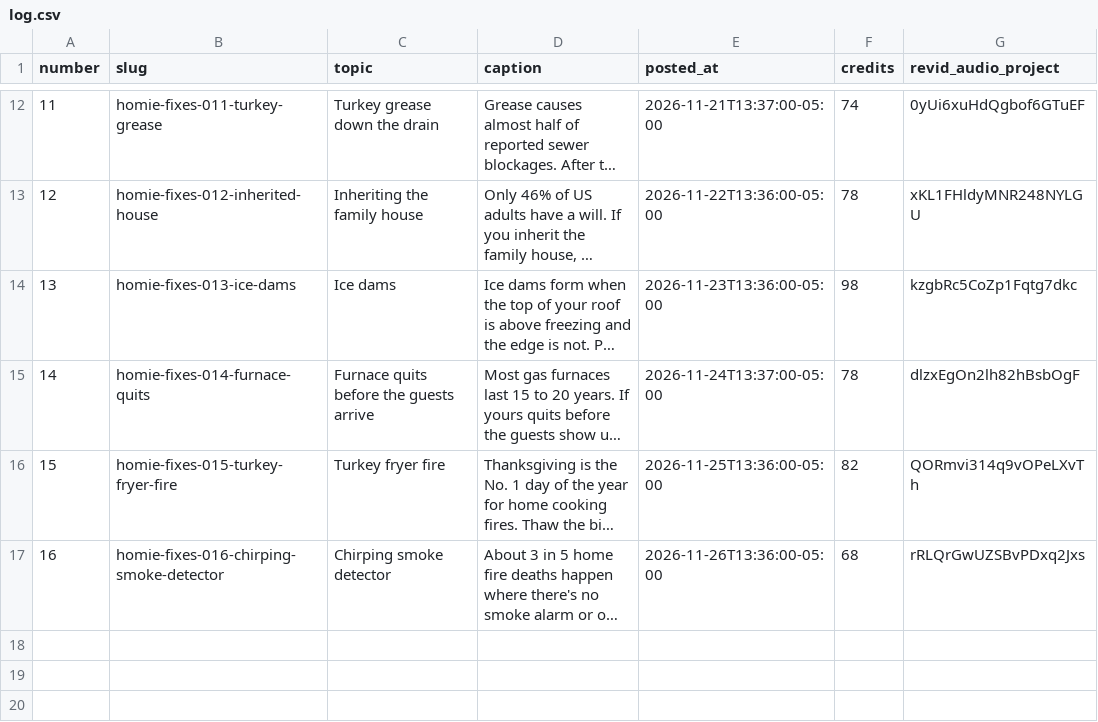
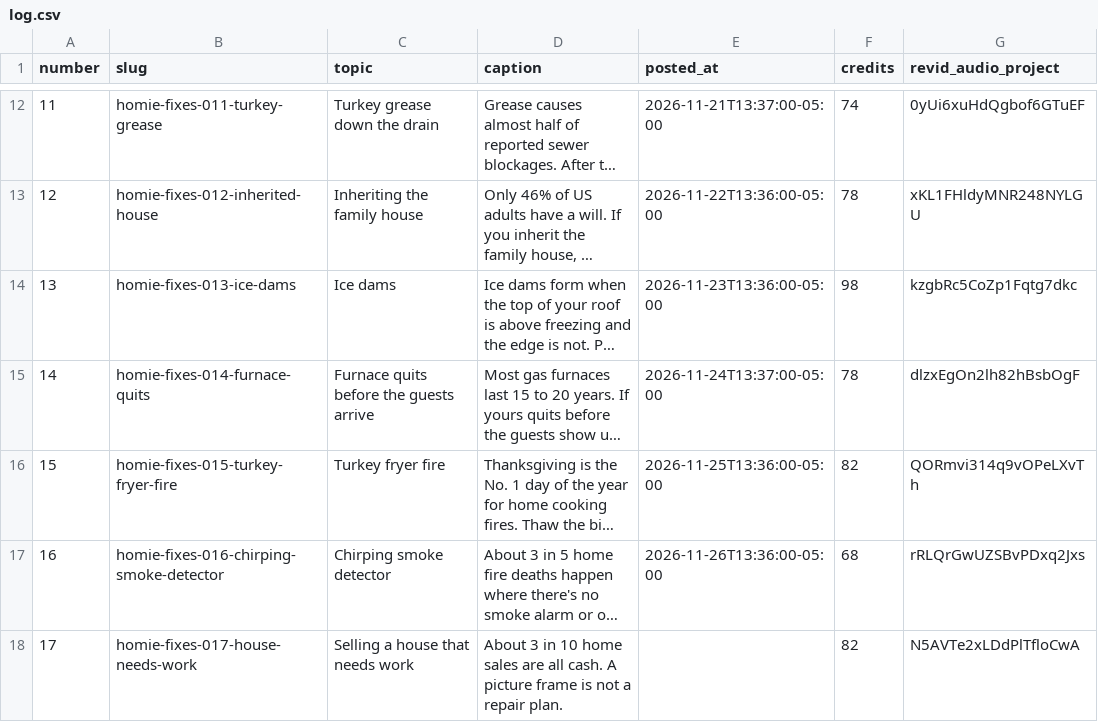
Before and after one commit to maxautomaite2/homie-house-videos, a CSV file: log.csv, drawn as a sheet; only a part is shown, gaps mark what is left out; long unchanged cells end in …; the diff names each change by its address in the sheet, - before the commit and + after, or states it on an @@ line.

```diff
--- a/log.csv
+++ b/log.csv
+row 18: 17 | homie-fixes-017-house-needs-work | Selling a house that needs work | About 3 in 10 home sales are all cash. A picture frame is not a repair plan. |  | 82 | N5AVTe2xLDdPlTfloCwA
```
Also changed, not shown: 11 other files.
